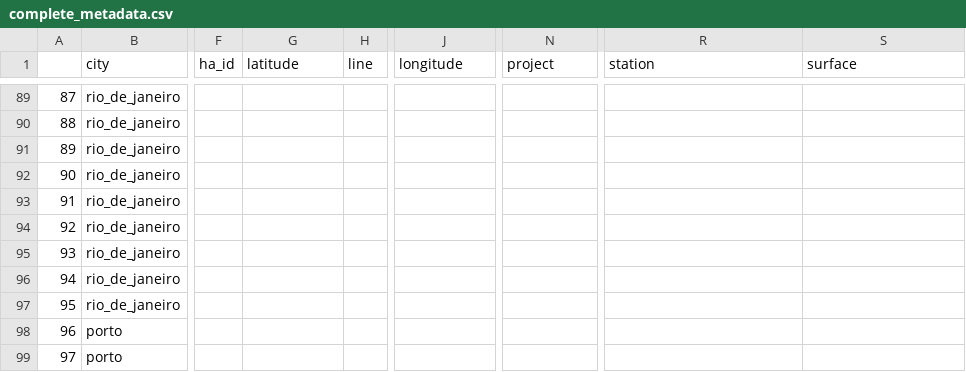
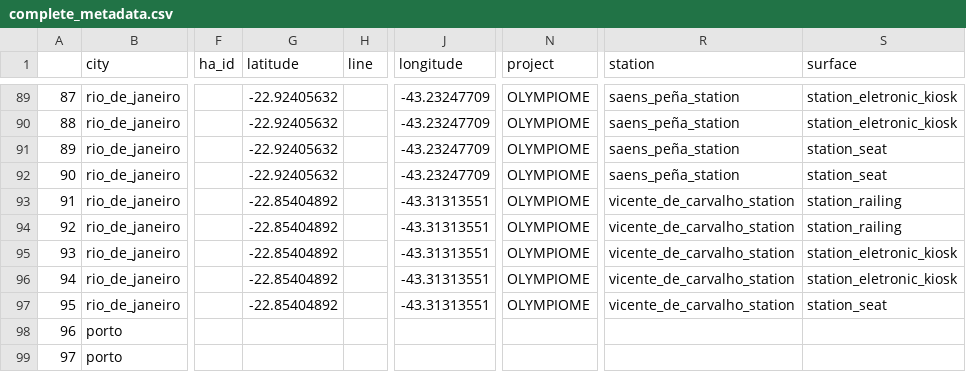
Before and after one commit to MetaSUB/MetaSUB-metadata, a CSV file: complete_metadata.csv, drawn as a sheet; only a part is shown, gaps mark what is left out; the diff covers the shown part only; the diff names each change by its address in the sheet, - before the commit and + after, or states it on an @@ line.

Commit message:
added olympiome metadata

```diff
--- a/complete_metadata.csv
+++ b/complete_metadata.csv
-G89:G92 (latitude): (empty)
+G89:G92 (latitude): -22.92405632
-J89:J92 (longitude): (empty)
+J89:J92 (longitude): -43.23247709
-N89:N97 (project): (empty)
+N89:N97 (project): OLYMPIOME
-R89:R92 (station): (empty)
+R89:R92 (station): saens_peña_station
-S89:S90 (surface): (empty)
+S89:S90 (surface): station_eletronic_kiosk
-S91:S92 (surface): (empty)
+S91:S92 (surface): station_seat
-G93:G97 (latitude): (empty)
+G93:G97 (latitude): -22.85404892
-J93:J97 (longitude): (empty)
+J93:J97 (longitude): -43.31313551
-R93:R97 (station): (empty)
+R93:R97 (station): vicente_de_carvalho_station
-S93:S94 (surface): (empty)
+S93:S94 (surface): station_railing
-S95:S96 (surface): (empty)
+S95:S96 (surface): station_eletronic_kiosk
-S97 (surface): (empty)
+S97 (surface): station_seat
```
Also changed, not shown: 125 edited cells elsewhere in this file, 4 other files.
